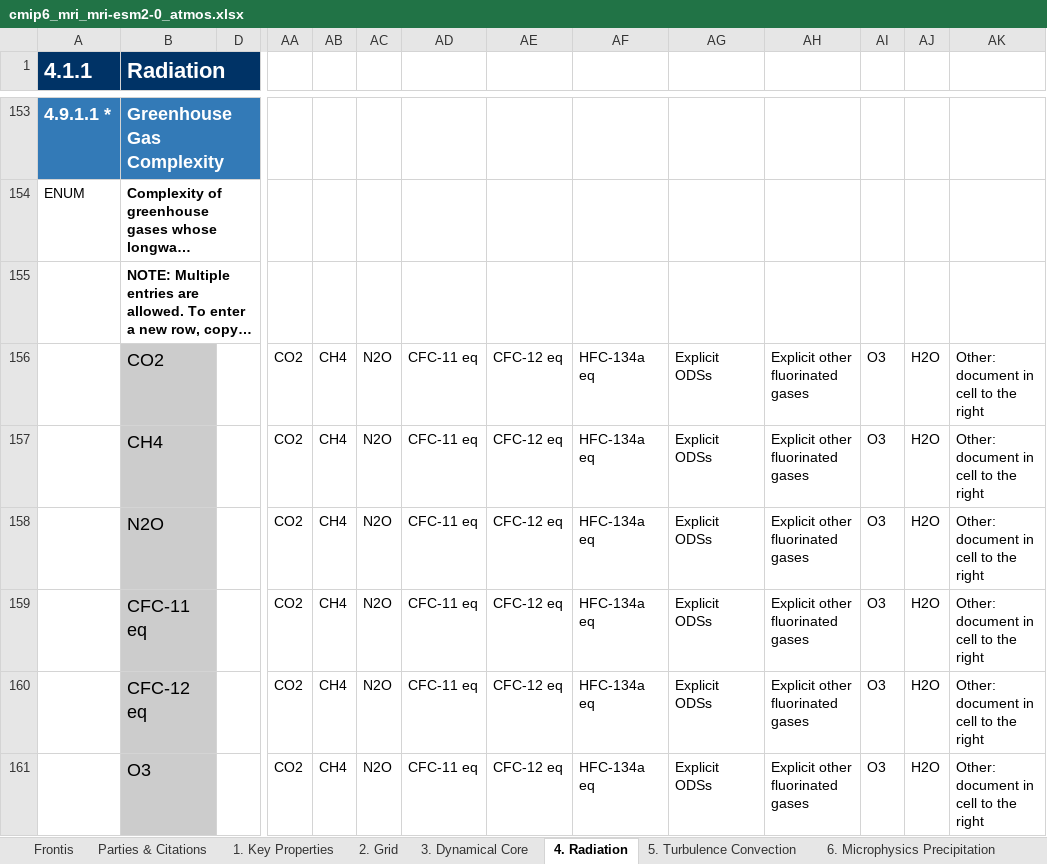
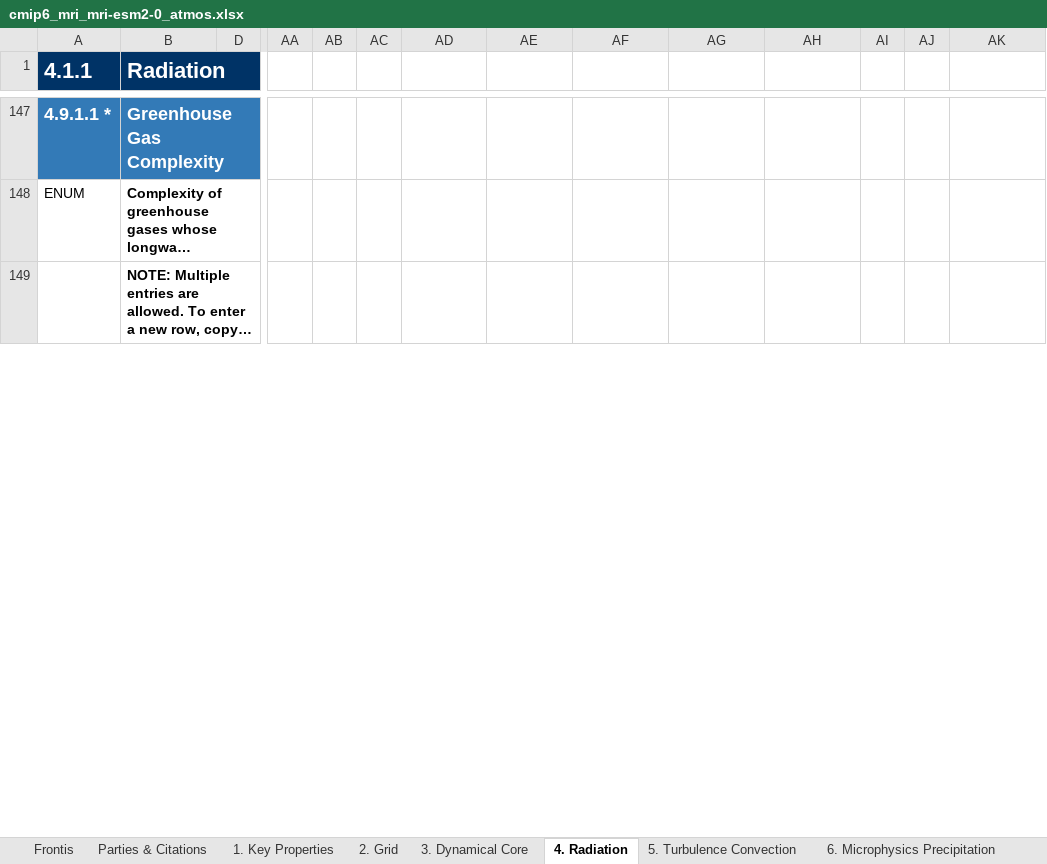
Before and after one commit to ES-DOC-INSTITUTIONAL/mri, an Excel workbook: cmip6/models/mri-esm2-0/cmip6_mri_mri-esm2-0_atmos.xlsx, sheet 4. Radiation, drawn as a sheet; only a part is shown, gaps mark what is left out; long unchanged cells end in …; values as stored, in another font and other column widths than the file's, no borders; removed rows and columns are numbered as before the commit, all else as after; rows hold the shown columns only; the diff covers the shown part only; the diff names each change by its address in the sheet, - before the commit and + after, or states it on an @@ line.

Commit message:
rebuilt-spreadsheets

```diff
--- a/cmip6/models/mri-esm2-0/cmip6_mri_mri-esm2-0_atmos.xlsx (sheet 4. Radiation)
+++ b/cmip6/models/mri-esm2-0/cmip6_mri_mri-esm2-0_atmos.xlsx (sheet 4. Radiation)
-row 156:  | CO2 |  | CO2 | CH4 | N2O | CFC-11 eq | CFC-12 eq | HFC-134a eq | Explicit ODSs | Explicit other fluorinated gases | O3 | H2O | Other: document in cell to the right
-row 157:  | CH4 |  | CO2 | CH4 | N2O | CFC-11 eq | CFC-12 eq | HFC-134a eq | Explicit ODSs | Explicit other fluorinated gases | O3 | H2O | Other: document in cell to the right
-row 158:  | N2O |  | CO2 | CH4 | N2O | CFC-11 eq | CFC-12 eq | HFC-134a eq | Explicit ODSs | Explicit other fluorinated gases | O3 | H2O | Other: document in cell to the right
-row 159:  | CFC-11 eq |  | CO2 | CH4 | N2O | CFC-11 eq | CFC-12 eq | HFC-134a eq | Explicit ODSs | Explicit other fluorinated gases | O3 | H2O | Other: document in cell to the right
-row 160:  | CFC-12 eq |  | CO2 | CH4 | N2O | CFC-11 eq | CFC-12 eq | HFC-134a eq | Explicit ODSs | Explicit other fluorinated gases | O3 | H2O | Other: document in cell to the right
-row 161:  | O3 |  | CO2 | CH4 | N2O | CFC-11 eq | CFC-12 eq | HFC-134a eq | Explicit ODSs | Explicit other fluorinated gases | O3 | H2O | Other: document in cell to the right
```
Also changed, not shown: 24 added rows, 37 removed rows and 36 edited cells elsewhere in this sheet, sheet 7. Cloud Scheme, sheet 3. Dynamical Core, sheet 5. Turbulence Convection, sheet 6. Microphysics Precipitation, sheet 9. Gravity Waves, sheet 1. Key Properties, 4 more sheets, cmip6/models/mri-agcm3-2/cmip6_mri_mri-agcm3-2_atmos.xlsx, cmip6/models/mri-esm2-0/cmip6_mri_mri-esm2-0_aerosol.xlsx, 9 other files.
